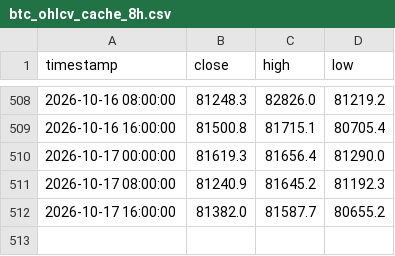
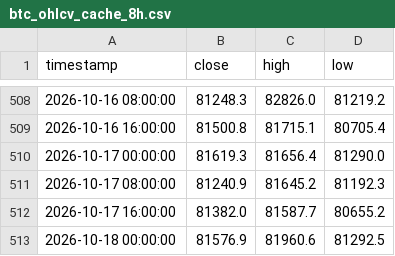
Before and after one commit to jwhinds74/btc-risk-bands, a CSV file: btc_ohlcv_cache_8h.csv, drawn as a sheet; only a part is shown, gaps mark what is left out; the diff names each change by its address in the sheet, - before the commit and + after, or states it on an @@ line.

```diff
--- a/btc_ohlcv_cache_8h.csv
+++ b/btc_ohlcv_cache_8h.csv
+row 513: 2026-10-18 00:00:00 | 81576.9 | 81960.6 | 81292.5
```
Also changed, not shown: monitoring/health_log_8h.csv, 2 other files.
